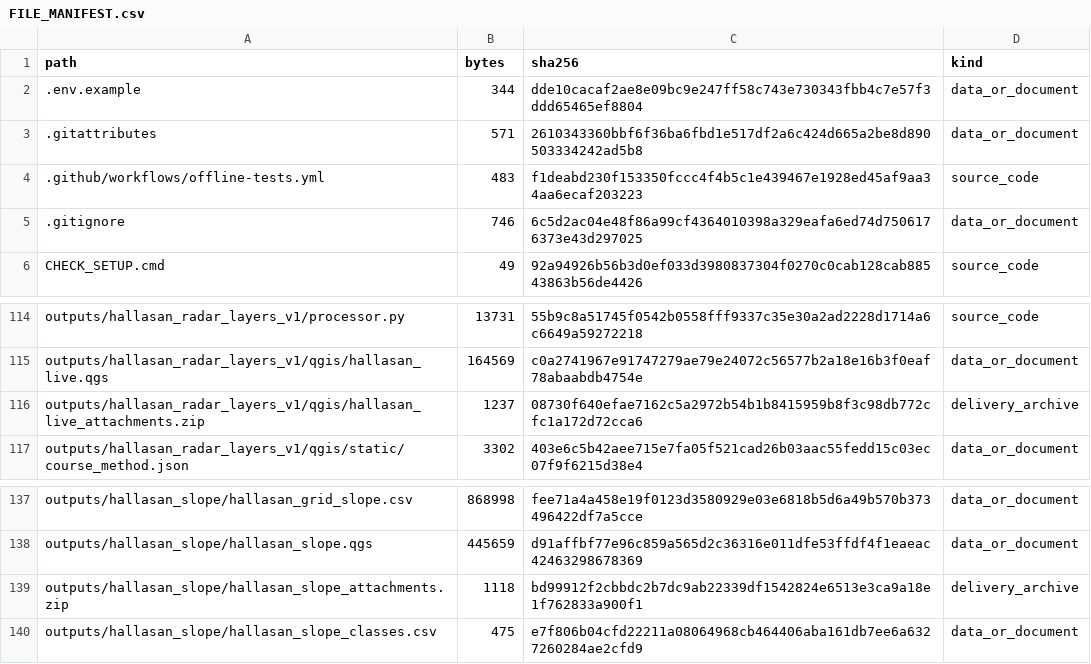
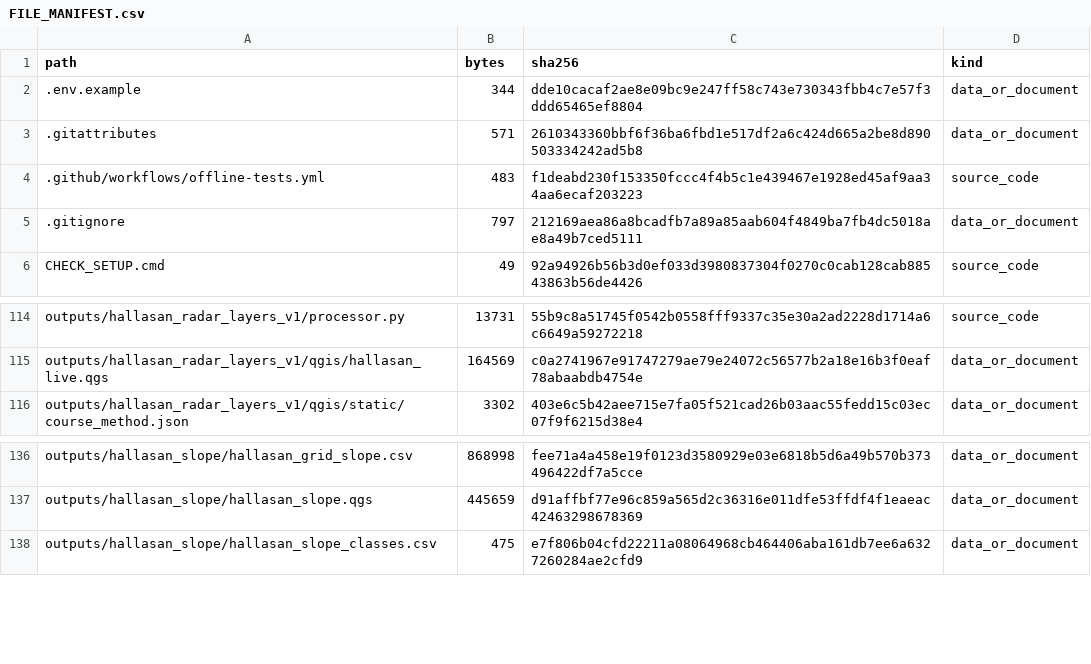
Before and after one commit to Mountain-Challenge-Project/Halla-GeoData, a CSV file: FILE_MANIFEST.csv, drawn as a sheet; only a part is shown, gaps mark what is left out.

```diff
--- a/FILE_MANIFEST.csv
+++ b/FILE_MANIFEST.csv
@@ -4,3 +4,3 @@
 .github/workflows/offline-tests.yml,483,f1deabd230f153350fccc4f4b5c1e439467e1928ed45af9aa34aa6ecaf203223,source_code
-.gitignore,746,6c5d2ac04e48f86a99cf4364010398a329eafa6ed74d7506176373e43d297025,data_or_document
+.gitignore,797,212169aea86a8bcadfb7a89a85aab604f4849ba7fb4dc5018ae8a49b7ced5111,data_or_document
 CHECK_SETUP.cmd,49,92a94926b56b3d0ef033d3980837304f0270c0cab128cab88543863b56de4426,source_code
@@ -115,3 +115,2 @@ outputs/hallasan_radar_layers_v1/processor.py,13731,55b9c8a51745f0542b0558fff933
 outputs/hallasan_radar_layers_v1/qgis/hallasan_live.qgs,164569,c0a2741967e91747279ae79e24072c56577b2a18e16b3f0eaf78abaabdb4754e,data_or_document
-outputs/hallasan_radar_layers_v1/qgis/hallasan_live_attachments.zip,1237,08730f640efae7162c5a2972b54b1b8415959b8f3c98db772cfc1a172d72cca6,delivery_archive
 outputs/hallasan_radar_layers_v1/qgis/static/course_method.json,3302,403e6c5b42aee715e7fa05f521cad26b03aac55fedd15c03ec07f9f6215d38e4,data_or_document
@@ -138,3 +137,2 @@ outputs/hallasan_slope/hallasan_grid_slope.csv,868998,fee71a4a458e19f0123d358092
 outputs/hallasan_slope/hallasan_slope.qgs,445659,d91affbf77e96c859a565d2c36316e011dfe53ffdf4f1eaeac42463298678369,data_or_document
-outputs/hallasan_slope/hallasan_slope_attachments.zip,1118,bd99912f2cbbdc2b7dc9ab22339df1542824e6513e3ca9a18e1f762833a900f1,delivery_archive
 outputs/hallasan_slope/hallasan_slope_classes.csv,475,e7f806b04cfd22211a08064968cb464406aba161db7ee6a6327260284ae2cfd9,data_or_document
```
Also changed, not shown: 3 other files.
